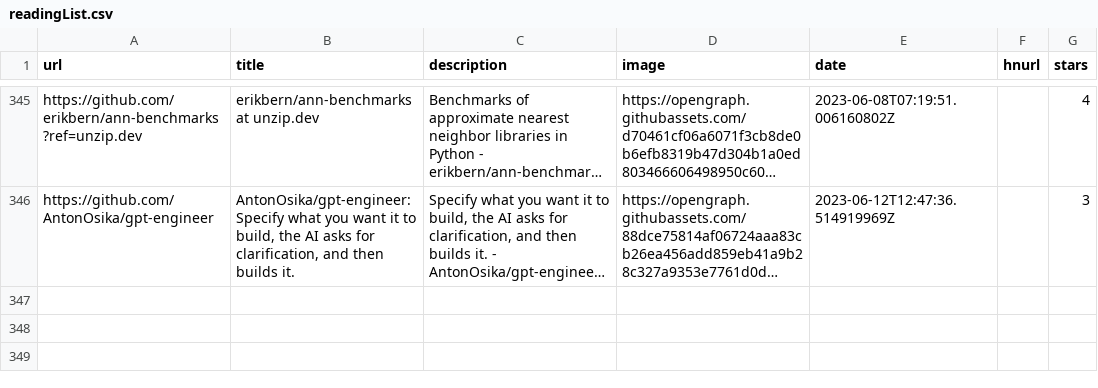
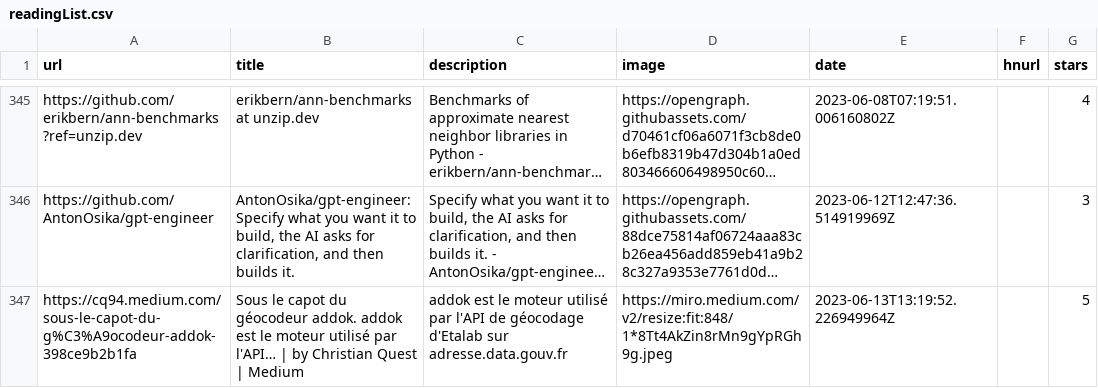
Before and after one commit to ycouble/readingList, a CSV file: readingList.csv, drawn as a sheet; only a part is shown, gaps mark what is left out; long unchanged cells end in …; the diff names each change by its address in the sheet, - before the commit and + after, or states it on an @@ line.

Commit message:
Automated reading list update on Tue Jun 13 13:19:52 UTC 2023

```diff
--- a/readingList.csv
+++ b/readingList.csv
+row 347: https://cq94.medium.com/sous-le-capot-du-g%C3%A9ocodeur-addok-398ce9b2b1fa | Sous le capot du géocodeur addok. addok est le moteur utilisé par l'API… | by Christian Quest | Medium | addok est le moteur utilisé par l'API de géocodage d'Etalab sur adresse.data.gouv.fr | https://miro.medium.com/v2/resize:fit:848/1*8Tt4AkZin8rMn9gYpRGh9g.jpeg | 2023-06-13T13:19:52.226949964Z |  | 5
```
